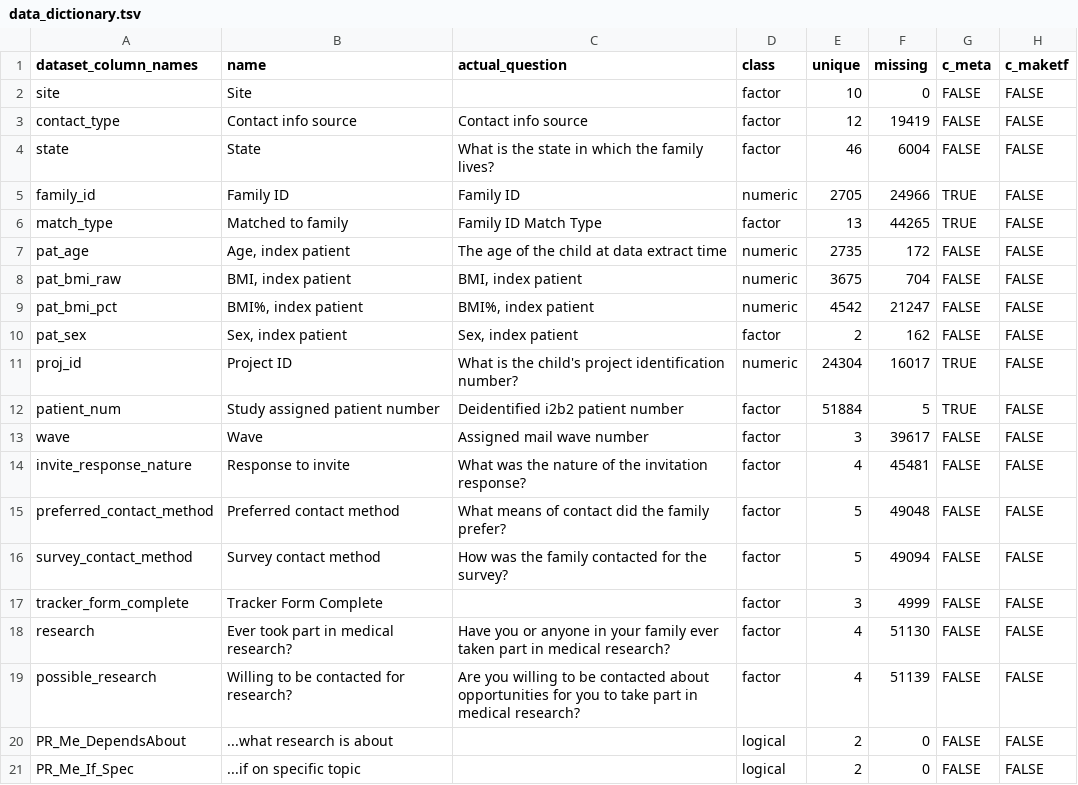
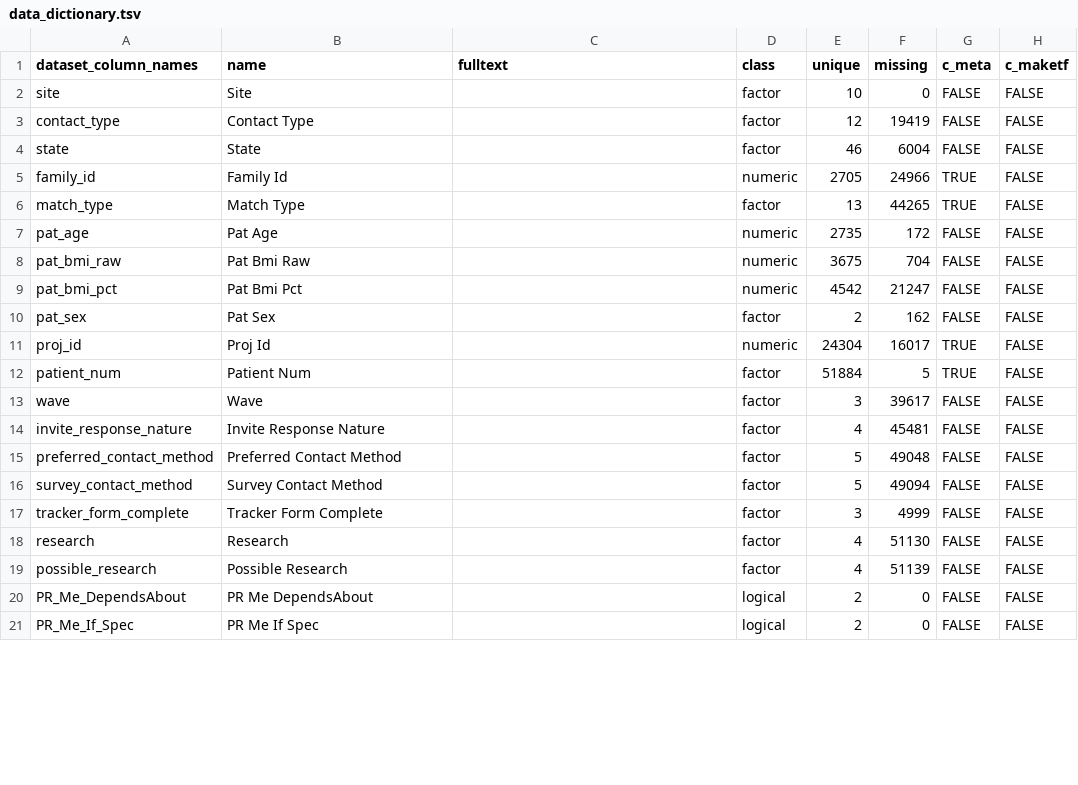
Before and after one commit to UTHSCSA-CIRD/GPC-Weight-Health-Survey, a TSV file: Obesity Survey/data_dictionary.tsv, drawn as a sheet; only a part is shown; the diff covers the shown part only; the diff names each change by its address in the sheet, - before the commit and + after, or states it on an @@ line.

Commit message:
Updated the data_dictionary.tsv to have a column named fulltext. Let's see how that goes.

```diff
--- a/Obesity Survey/data_dictionary.tsv
+++ b/Obesity Survey/data_dictionary.tsv
-C1: actual_question
+C1: fulltext
-B3 (name): Contact info source
+B3 (name): Contact Type
-C3 (fulltext): Contact info source
+C3 (fulltext): (empty)
-C4 (fulltext): What is the state in which the family lives?
+C4 (fulltext): (empty)
-B5 (name): Family ID
+B5 (name): Family Id
-C5 (fulltext): Family ID
+C5 (fulltext): (empty)
-B6 (name): Matched to family
+B6 (name): Match Type
-C6 (fulltext): Family ID Match Type
+C6 (fulltext): (empty)
-B7 (name): Age, index patient
+B7 (name): Pat Age
-C7 (fulltext): The age of the child at data extract time
+C7 (fulltext): (empty)
-B8 (name): BMI, index patient
+B8 (name): Pat Bmi Raw
-C8 (fulltext): BMI, index patient
+C8 (fulltext): (empty)
-B9 (name): BMI%, index patient
+B9 (name): Pat Bmi Pct
-C9 (fulltext): BMI%, index patient
+C9 (fulltext): (empty)
-B10 (name): Sex, index patient
+B10 (name): Pat Sex
-C10 (fulltext): Sex, index patient
+C10 (fulltext): (empty)
-B11 (name): Project ID
+B11 (name): Proj Id
-C11 (fulltext): What is the child's project identification number?
+C11 (fulltext): (empty)
-B12 (name): Study assigned patient number
+B12 (name): Patient Num
-C12 (fulltext): Deidentified i2b2 patient number
+C12 (fulltext): (empty)
-C13 (fulltext): Assigned mail wave number
+C13 (fulltext): (empty)
-B14 (name): Response to invite
+B14 (name): Invite Response Nature
-C14 (fulltext): What was the nature of the invitation response?
+C14 (fulltext): (empty)
-B15 (name): Preferred contact method
+B15 (name): Preferred Contact Method
-C15 (fulltext): What means of contact did the family prefer?
+C15 (fulltext): (empty)
-B16 (name): Survey contact method
+B16 (name): Survey Contact Method
-C16 (fulltext): How was the family contacted for the survey?
+C16 (fulltext): (empty)
-B18 (name): Ever took part in medical research?
+B18 (name): Research
-C18 (fulltext): Have you or anyone in your family ever taken part in medical research?
+C18 (fulltext): (empty)
-B19 (name): Willing to be contacted for research?
+B19 (name): Possible Research
-C19 (fulltext): Are you willing to be contacted about opportunities for you to take part in medical research?
+C19 (fulltext): (empty)
-B20 (name): ...what research is about
+B20 (name): PR Me DependsAbout
-B21 (name): ...if on specific topic
+B21 (name): PR Me If Spec
```
Also changed, not shown: 92 edited cells elsewhere in this file.
